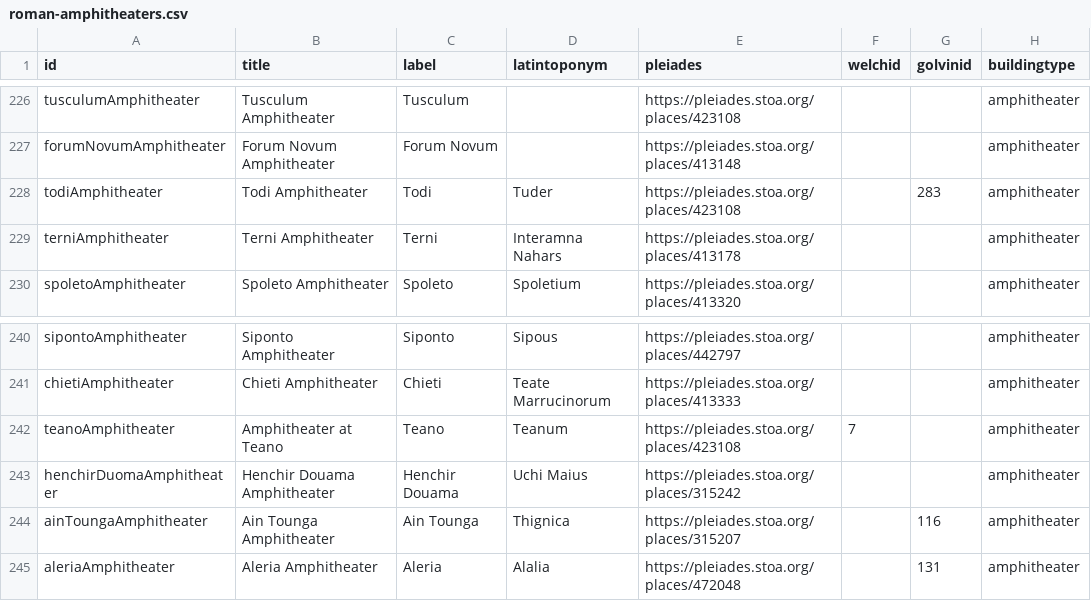
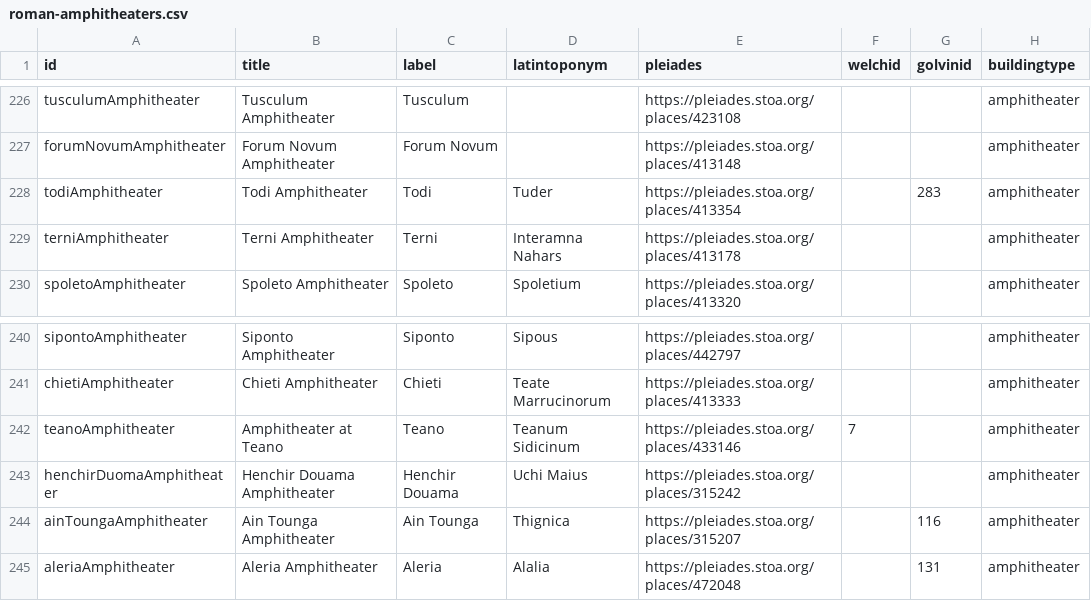
Before and after one commit to sfsheath/roman-amphitheaters, a CSV file: roman-amphitheaters.csv, drawn as a sheet; only a part is shown, gaps mark what is left out; the diff names each change by its address in the sheet, - before the commit and + after, or states it on an @@ line.

```diff
--- a/roman-amphitheaters.csv
+++ b/roman-amphitheaters.csv
-E228 (pleiades): https://pleiades.stoa.org/places/423108
+E228 (pleiades): https://pleiades.stoa.org/places/413354
-D242 (latintoponym): Teanum
+D242 (latintoponym): Teanum Sidicinum
-E242 (pleiades): https://pleiades.stoa.org/places/423108
+E242 (pleiades): https://pleiades.stoa.org/places/433146
```
Also changed, not shown: 1 other file.
